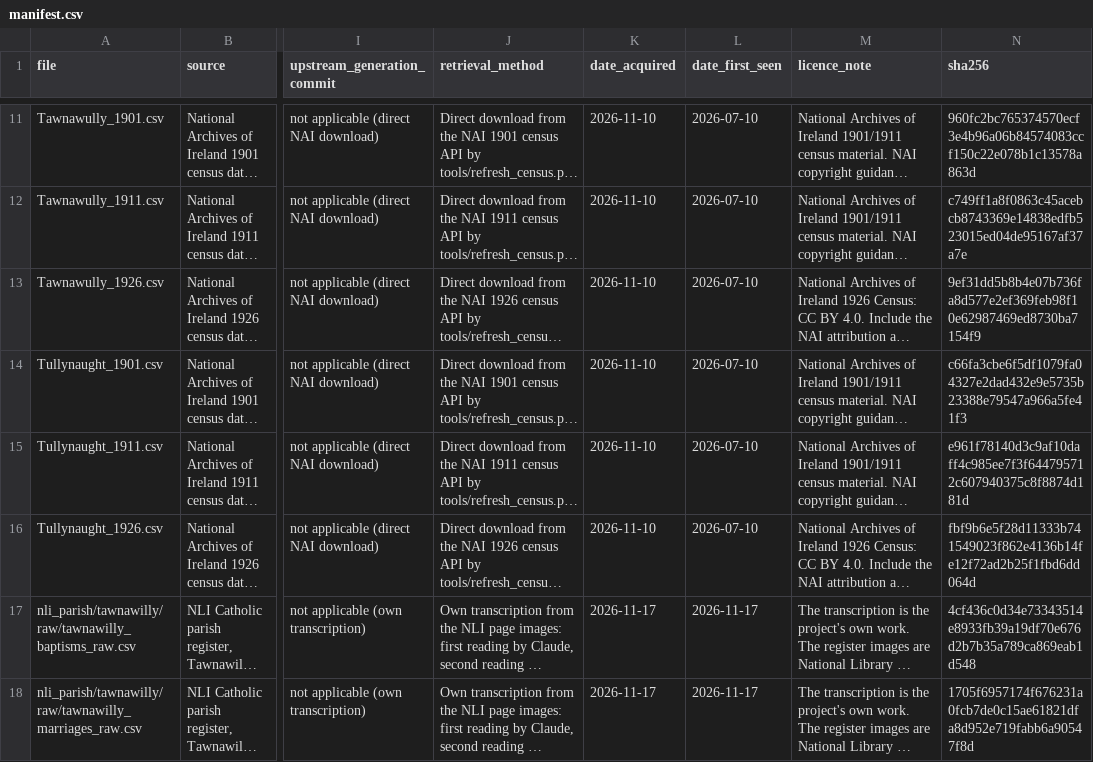
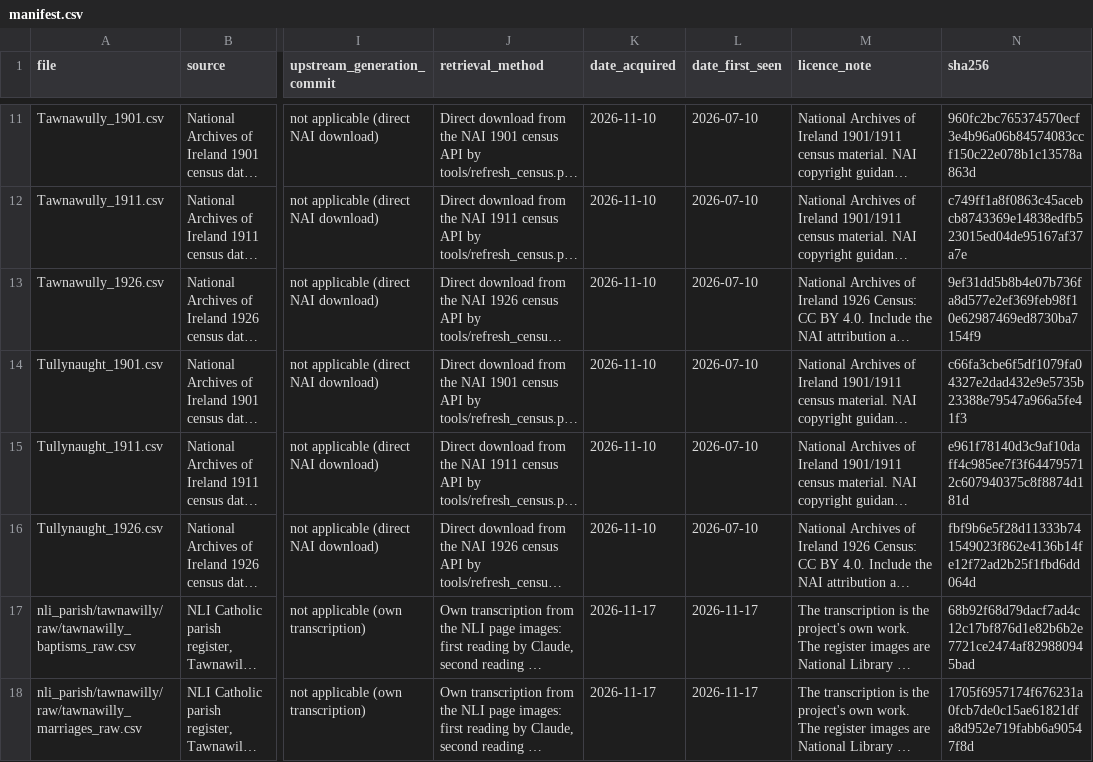
Before and after one commit to mjsmulligan/donegal-townlands, a CSV file: data/source/manifest.csv, drawn as a sheet; only a part is shown, gaps mark what is left out; long unchanged cells end in …; the diff names each change by its address in the sheet, - before the commit and + after, or states it on an @@ line.

```diff
--- a/data/source/manifest.csv
+++ b/data/source/manifest.csv
-N17 (sha256): 4cf436c0d34e73343514e8933fb39a19df70e676d2b7b35a789ca869eab1d548
+N17 (sha256): 68b92f68d79dacf7ad4c12c17bf876d1e82b6b2e7721ce2474af829880945bad
```
Also changed, not shown: data/reference/surname_variants.csv, data/source/nli_parish/tawnawilly/normalised/tawnawilly_baptisms_normalised.csv, 5 other files.
